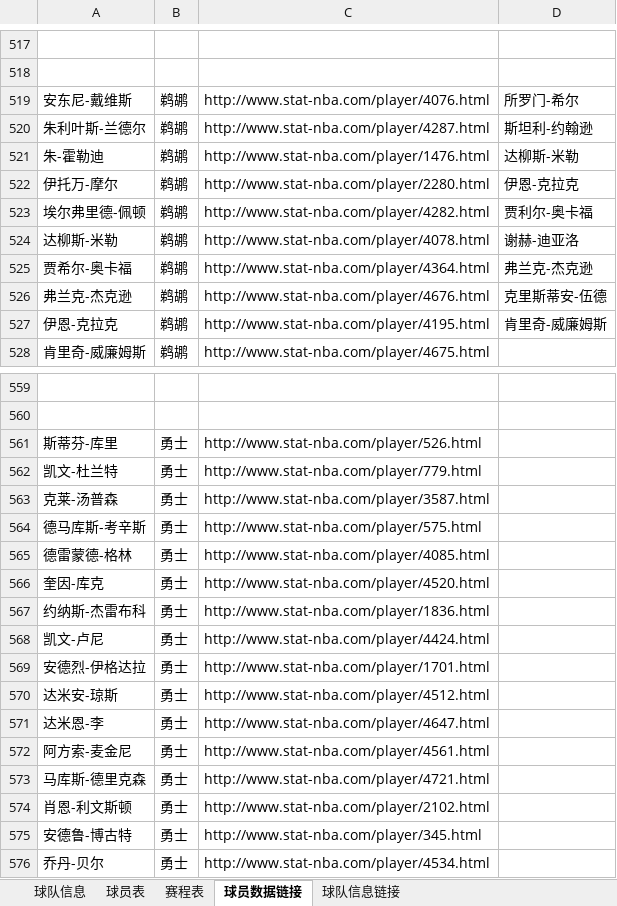
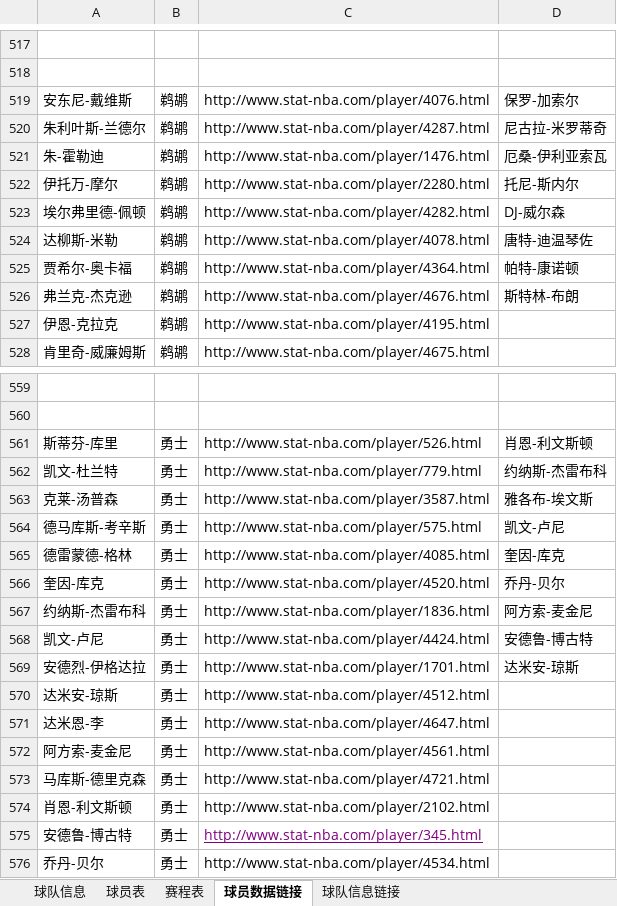
Before and after one commit to lin12345612/bishe, an Excel workbook: 网站相关/data.xlsx, sheet 球员数据链接, drawn as a sheet; only a part is shown, gaps mark what is left out; values as stored, in another font and other column widths than the file's, no borders; the diff names each change by its address in the sheet, - before the commit and + after, or states it on an @@ line.

```diff
--- a/网站相关/data.xlsx (sheet 球员数据链接)
+++ b/网站相关/data.xlsx (sheet 球员数据链接)
-D519: 所罗门-希尔
+D519: 保罗-加索尔
-D520: 斯坦利-约翰逊
+D520: 尼古拉-米罗蒂奇
-D521: 达柳斯-米勒
+D521: 厄桑-伊利亚索瓦
-D522: 伊恩-克拉克
+D522: 托尼-斯内尔
-D523: 贾利尔-奥卡福
+D523: DJ-威尔森
-D524: 谢赫-迪亚洛
+D524: 唐特-迪温琴佐
-D525: 弗兰克-杰克逊
+D525: 帕特-康诺顿
-D526: 克里斯蒂安-伍德
+D526: 斯特林-布朗
-D527: 肯里奇-威廉姆斯
+D527: (empty)
-D561: (empty)
+D561: 肖恩-利文斯顿
-D562: (empty)
+D562: 约纳斯-杰雷布科
-D563: (empty)
+D563: 雅各布-埃文斯
-D564: (empty)
+D564: 凯文-卢尼
-D565: (empty)
+D565: 奎因-库克
-D566: (empty)
+D566: 乔丹-贝尔
-D567: (empty)
+D567: 阿方索-麦金尼
-D568: (empty)
+D568: 安德鲁-博古特
-D569: (empty)
+D569: 达米安-琼斯
@@ C575 underline: off → on, text colour: black → #800080 @@
```
Also changed, not shown: sheet 球员表.
